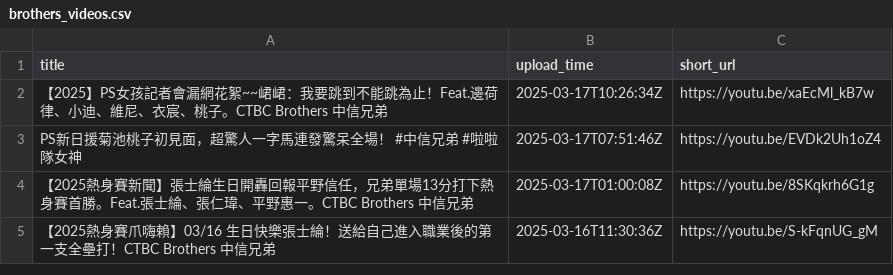
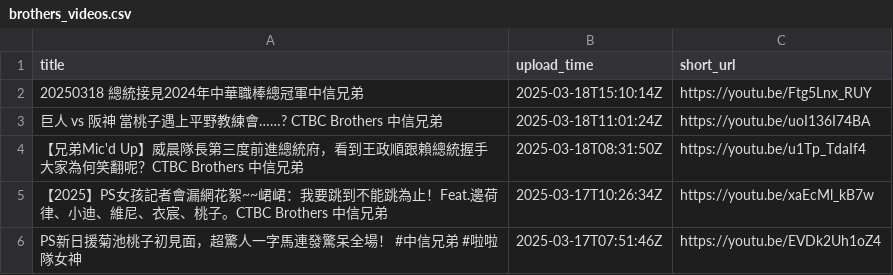
Before and after one commit to kevinduh4/line, a CSV file: brothers_videos.csv, drawn as a sheet; only a part is shown; the shorter side is filled out with more unchanged rows; the diff names each change by its address in the sheet, - before the commit and + after, or states it on an @@ line.

```diff
--- a/brothers_videos.csv
+++ b/brothers_videos.csv
+row 2: 20250318 總統接見2024年中華職棒總冠軍中信兄弟 | 2025-03-18T15:10:14Z | https://youtu.be/Ftg5Lnx_RUY
+row 3: 巨人 vs 阪神 當桃子遇上平野教練會……? CTBC Brothers 中信兄弟 | 2025-03-18T11:01:24Z | https://youtu.be/uoI136I74BA
+row 4: 【兄弟Mic'd Up】威晨隊長第三度前進總統府，看到王政順跟賴總統握手大家為何笑翻呢？CTBC Brothers 中信兄弟 | 2025-03-18T08:31:50Z | https://youtu.be/u1Tp_TdaIf4
```
